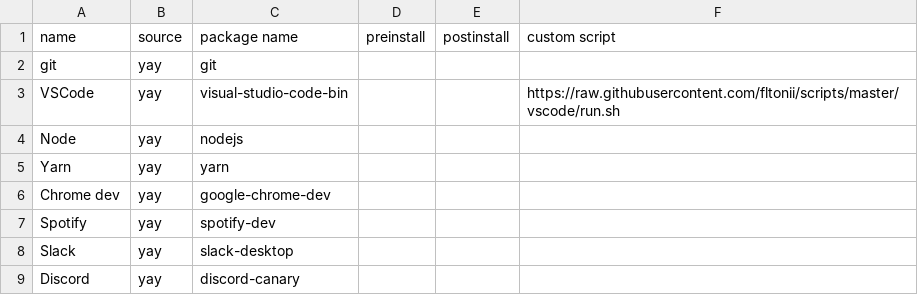
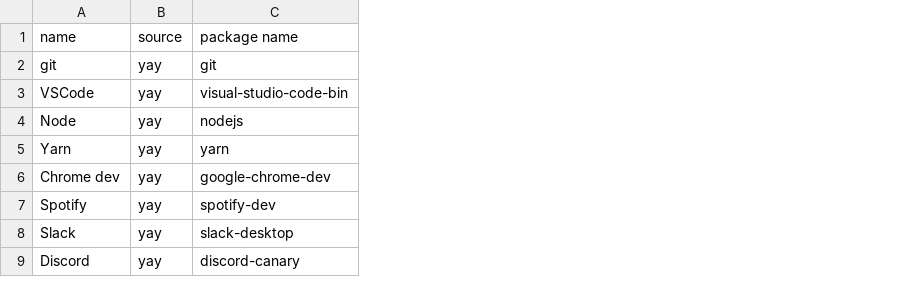
Before and after one commit to fltonii/install-stuff, a CSV file: dependency-table.csv, drawn as a sheet; the diff names each change by its address in the sheet, - before the commit and + after, or states it on an @@ line.

Commit message:
removing pre/post install scripts

```diff
--- a/dependency-table.csv
+++ b/dependency-table.csv
-column D, row 1: preinstall
-column E, row 1: postinstall
-column F, rows 1-3: custom script |  | https://raw.githubusercontent.com/fltonii/scripts/master/vscode/run.sh
```
Also changed, not shown: 1 other file.
